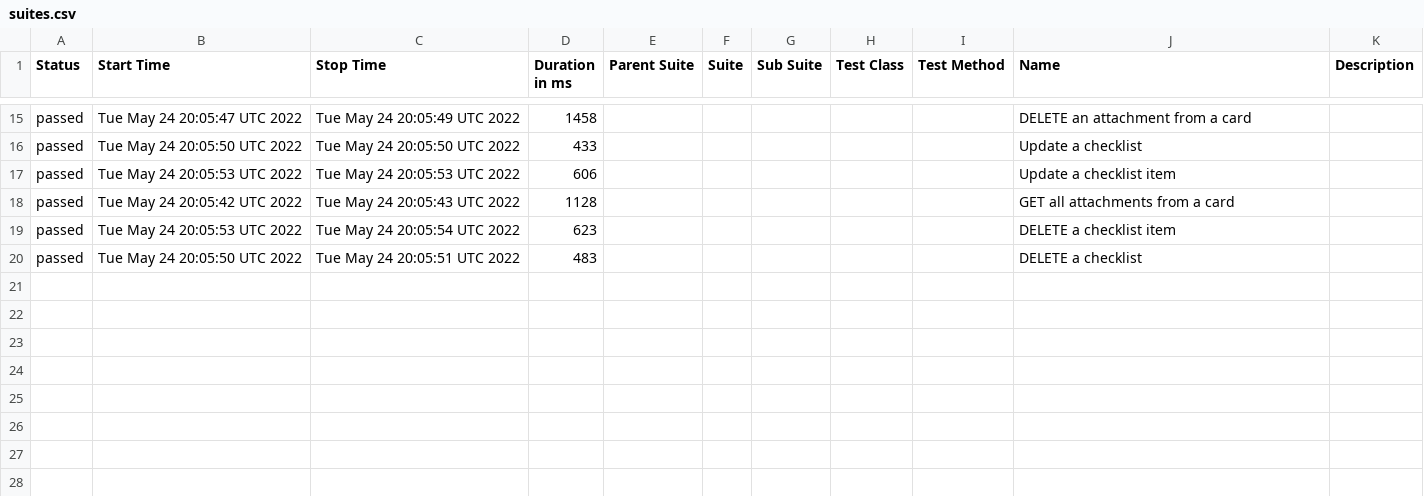
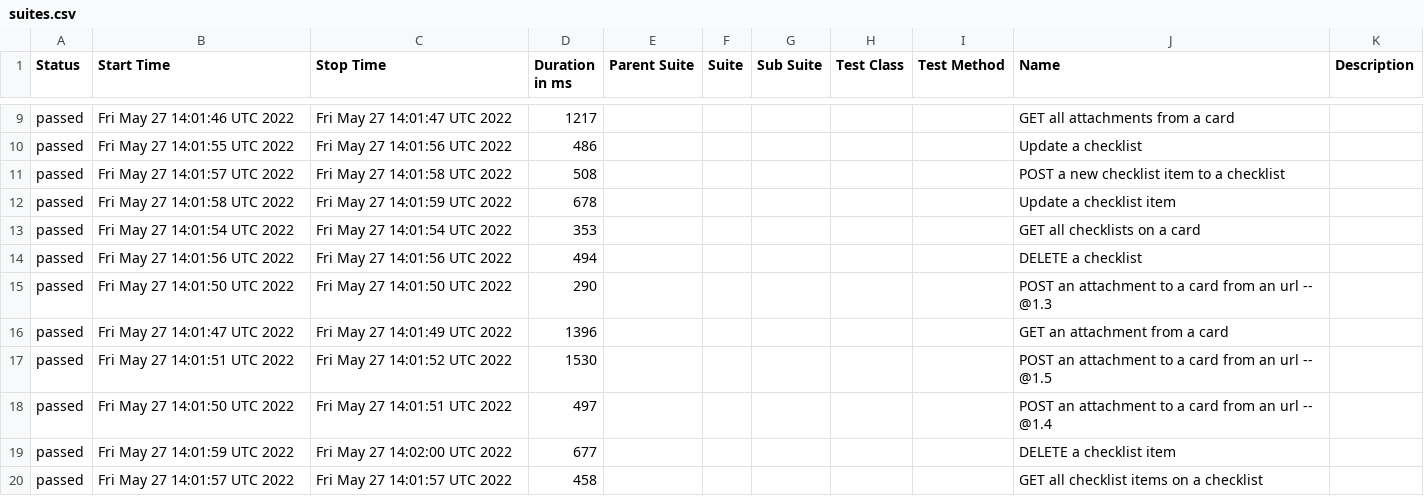
Before and after one commit to mefemefe/api_testing, a CSV file: data/suites.csv, drawn as a sheet; only a part is shown, gaps mark what is left out; the diff covers the shown part only.

```diff
--- a/data/suites.csv
+++ b/data/suites.csv
@@ -15,6 +9,12 @@
-"passed","Tue May 24 20:05:47 UTC 2022","Tue May 24 20:05:49 UTC 2022","1458","","","","","","DELETE an attachment from a card",""
-"passed","Tue May 24 20:05:50 UTC 2022","Tue May 24 20:05:50 UTC 2022","433","","","","","","Update a checklist",""
-"passed","Tue May 24 20:05:53 UTC 2022","Tue May 24 20:05:53 UTC 2022","606","","","","","","Update a checklist item",""
-"passed","Tue May 24 20:05:42 UTC 2022","Tue May 24 20:05:43 UTC 2022","1128","","","","","","GET all attachments from a card",""
-"passed","Tue May 24 20:05:53 UTC 2022","Tue May 24 20:05:54 UTC 2022","623","","","","","","DELETE a checklist item",""
-"passed","Tue May 24 20:05:50 UTC 2022","Tue May 24 20:05:51 UTC 2022","483","","","","","","DELETE a checklist",""
+"passed","Fri May 27 14:01:46 UTC 2022","Fri May 27 14:01:47 UTC 2022","1217","","","","","","GET all attachments from a card",""
+"passed","Fri May 27 14:01:55 UTC 2022","Fri May 27 14:01:56 UTC 2022","486","","","","","","Update a checklist",""
+"passed","Fri May 27 14:01:57 UTC 2022","Fri May 27 14:01:58 UTC 2022","508","","","","","","POST a new checklist item to a checklist",""
+"passed","Fri May 27 14:01:58 UTC 2022","Fri May 27 14:01:59 UTC 2022","678","","","","","","Update a checklist item",""
+"passed","Fri May 27 14:01:54 UTC 2022","Fri May 27 14:01:54 UTC 2022","353","","","","","","GET all checklists on a card",""
+"passed","Fri May 27 14:01:56 UTC 2022","Fri May 27 14:01:56 UTC 2022","494","","","","","","DELETE a checklist",""
+"passed","Fri May 27 14:01:50 UTC 2022","Fri May 27 14:01:50 UTC 2022","290","","","","","","POST an attachment to a card from an url -- @1.3 ",""
+"passed","Fri May 27 14:01:47 UTC 2022","Fri May 27 14:01:49 UTC 2022","1396","","","","","","GET an attachment from a card",""
+"passed","Fri May 27 14:01:51 UTC 2022","Fri May 27 14:01:52 UTC 2022","1530","","","","","","POST an attachment to a card from an url -- @1.5 ",""
+"passed","Fri May 27 14:01:50 UTC 2022","Fri May 27 14:01:51 UTC 2022","497","","","","","","POST an attachment to a card from an url -- @1.4 ",""
+"passed","Fri May 27 14:01:59 UTC 2022","Fri May 27 14:02:00 UTC 2022","677","","","","","","DELETE a checklist item",""
+"passed","Fri May 27 14:01:57 UTC 2022","Fri May 27 14:01:57 UTC 2022","458","","","","","","GET all checklist items on a checklist",""
```
Also changed, not shown: 6 removed rows and 25 edited cells elsewhere in this file, 51 other files.
